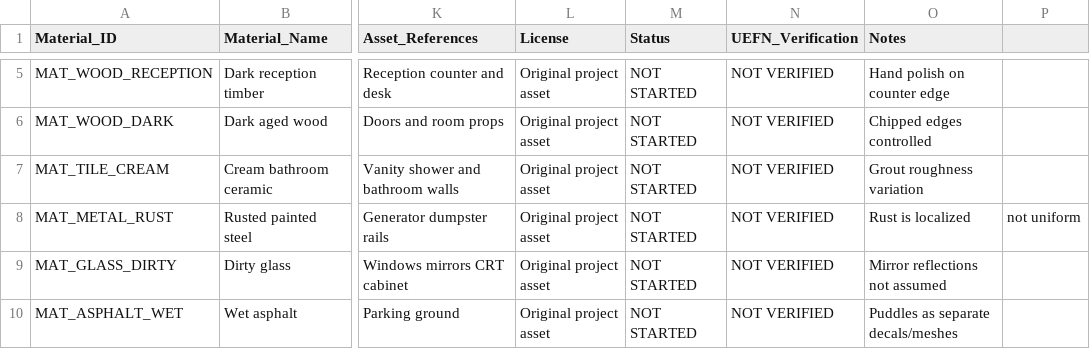
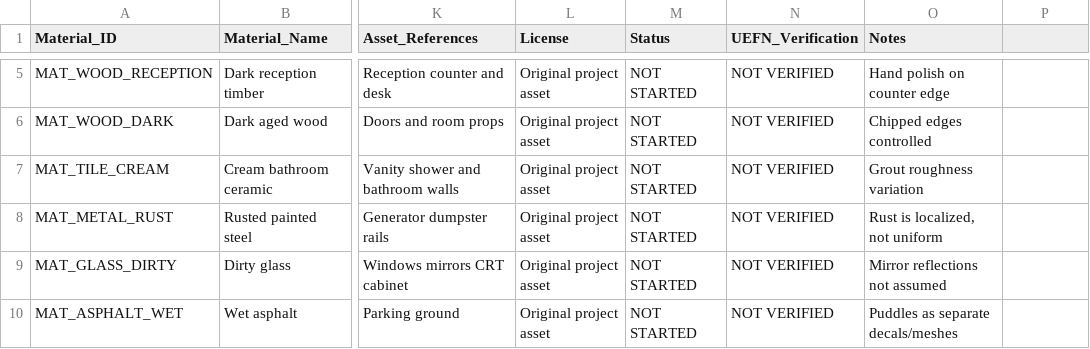
Before and after one commit to Haigone/UEFN-w-Kavasaki, a CSV file: Horror Motel Fable/MATERIAL_MASTER_REGISTER.csv, drawn as a sheet; only a part is shown, gaps mark what is left out; the diff names each change by its address in the sheet, - before the commit and + after, or states it on an @@ line.

Commit message:
Normalize material master CSV notes and preserve all columns

```diff
--- a/Horror Motel Fable/MATERIAL_MASTER_REGISTER.csv
+++ b/Horror Motel Fable/MATERIAL_MASTER_REGISTER.csv
-O8 (Notes): Rust is localized
+O8 (Notes): Rust is localized, not uniform
-P8: not uniform
+P8: (empty)
```
